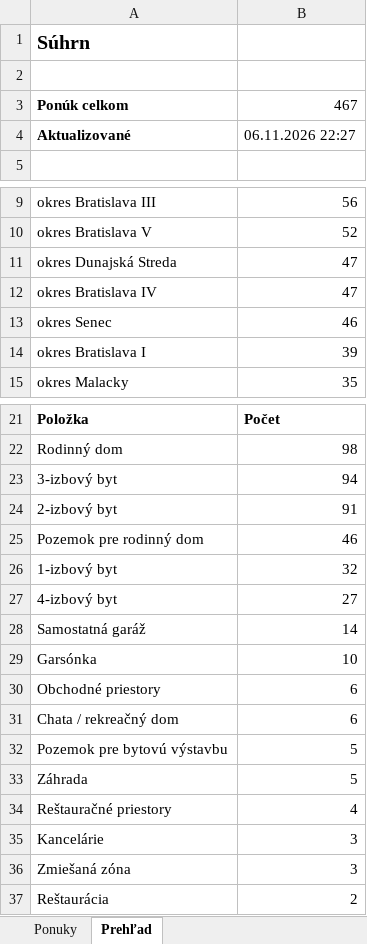
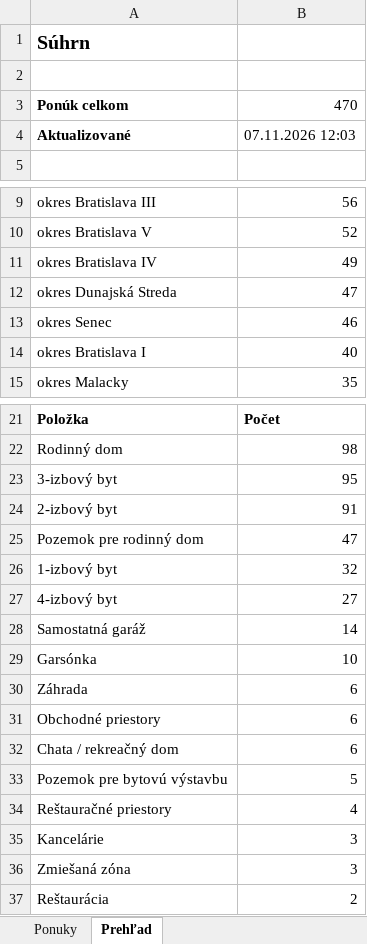
Before and after one commit to mrkubis-nest/nehnutelnosti-scraper, an Excel workbook: public/ponuky.xlsx, sheet Prehľad, drawn as a sheet; only a part is shown, gaps mark what is left out; values as stored, in another font and other column widths than the file's, no borders; removed rows and columns are numbered as before the commit, all else as after; the diff names each change by its address in the sheet, - before the commit and + after, or states it on an @@ line.

```diff
--- a/public/ponuky.xlsx (sheet Prehľad)
+++ b/public/ponuky.xlsx (sheet Prehľad)
-B3: 467
+B3: 470
-B4: 06.11.2026 22:27
+B4: 07.11.2026 12:03
+row 11: okres Bratislava IV | 49
-row 12: okres Bratislava IV | 47
-B14: 39
+B14: 40
-B23: 94
+B23: 95
-B25: 46
+B25: 47
+row 30: Záhrada | 6
-row 33: Záhrada | 5
```
Also changed, not shown: sheet Ponuky, 2 other files.
